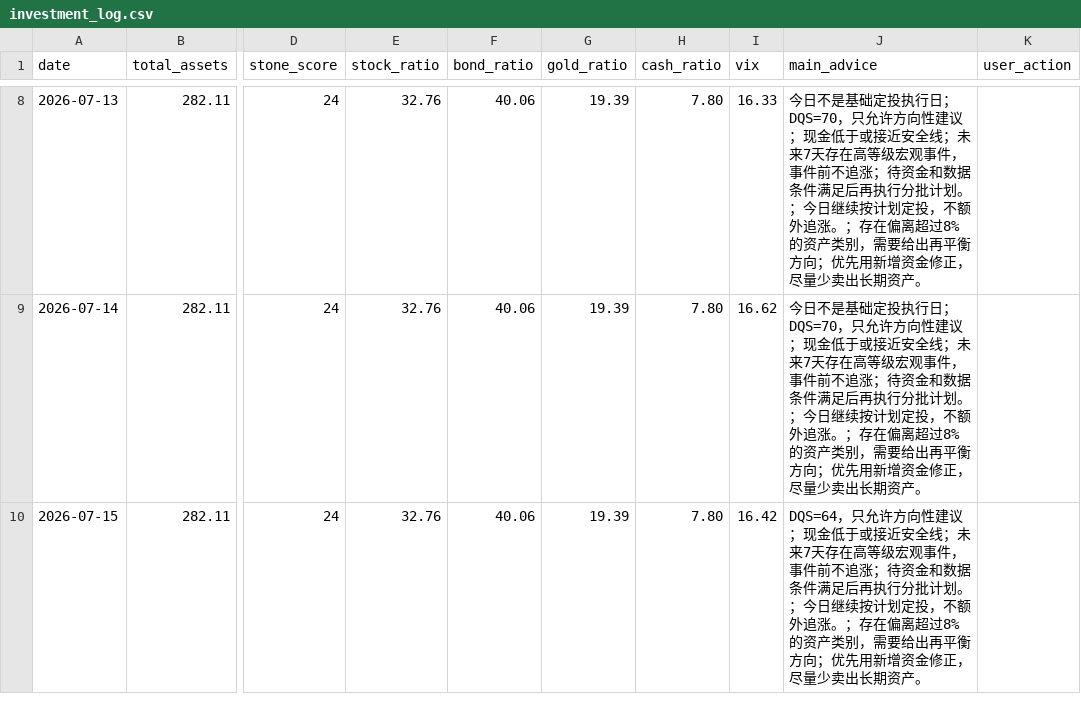
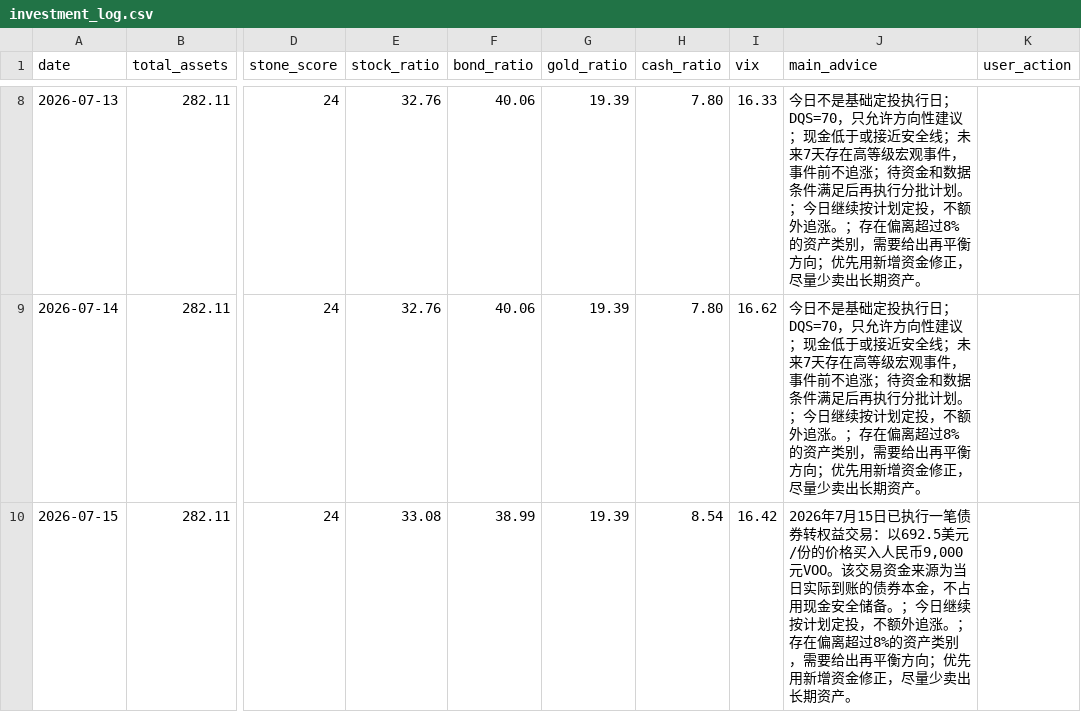
Before and after one commit to shitou3263063-pixel/stone-ai-investment-manager, a CSV file: data/investment_log.csv, drawn as a sheet; only a part is shown, gaps mark what is left out; the diff names each change by its address in the sheet, - before the commit and + after, or states it on an @@ line.

```diff
--- a/data/investment_log.csv
+++ b/data/investment_log.csv
-E10 (stock_ratio): 32.76
+E10 (stock_ratio): 33.08
-F10 (bond_ratio): 40.06
+F10 (bond_ratio): 38.99
-H10 (cash_ratio): 7.80
+H10 (cash_ratio): 8.54
-J10 (main_advice): DQS=64，只允许方向性建议；现金低于或接近安全线；未来7天存在高等级宏观事件，事件前不追涨；待资金和数据条件满足后再执行分批计划。；今日…
+J10 (main_advice): 2026年7月15日已执行一笔债券转权益交易：以692.5美元/份的价格买入人民币9,000元VOO。该交易资金来源为当日实际到账的债券本金，不占用现金安全储备。；今日…
```
Also changed, not shown: data/portfolio.csv, 36 other files.
